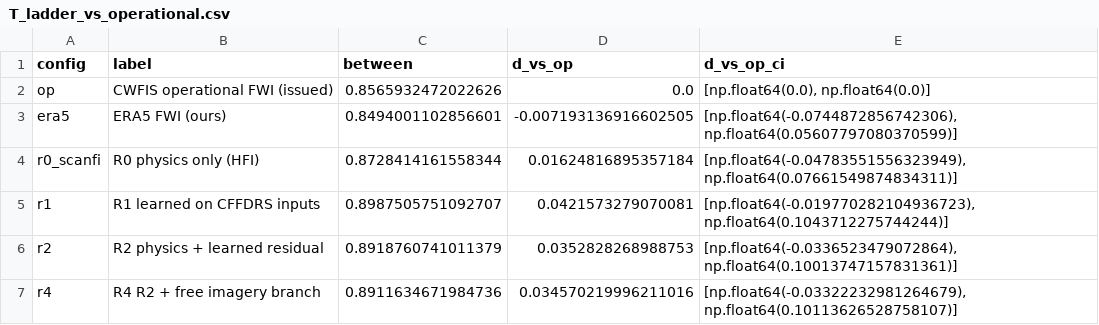
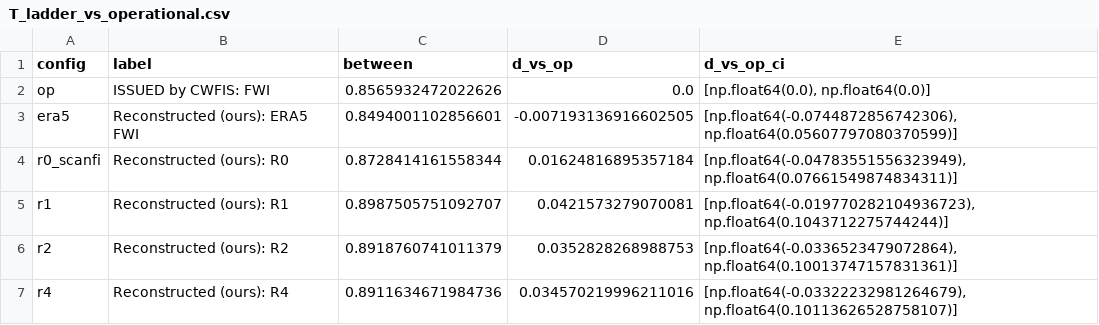
Before and after one commit to safari-labs/Fire_Risk_Statistics, a CSV file: docs/results/p7b_operational/T_ladder_vs_operational.csv, drawn as a sheet.

```diff
--- a/docs/results/p7b_operational/T_ladder_vs_operational.csv
+++ b/docs/results/p7b_operational/T_ladder_vs_operational.csv
@@ -1,7 +1,7 @@
 config,label,between,d_vs_op,d_vs_op_ci
-op,CWFIS operational FWI (issued),0.8565932472022626,0.0,"[np.float64(0.0), np.float64(0.0)]"
-era5,ERA5 FWI (ours),0.8494001102856601,-0.007193136916602505,"[np.float64(-0.0744872856742306), np.float64(0.05607797080370599)]"
-r0_scanfi,R0  physics only (HFI),0.8728414161558344,0.01624816895357184,"[np.float64(-0.04783551556323949), np.float64(0.07661549874834311)]"
-r1,R1  learned on CFFDRS inputs,0.8987505751092707,0.0421573279070081,"[np.float64(-0.019770282104936723), np.float64(0.1043712275744244)]"
-r2,R2  physics + learned residual,0.8918760741011379,0.0352828268988753,"[np.float64(-0.0336523479072864), np.float64(0.10013747157831361)]"
-r4,R4  R2 + free imagery branch,0.8911634671984736,0.034570219996211016,"[np.float64(-0.03322232981264679), np.float64(0.10113626528758107)]"
+op,ISSUED by CWFIS: FWI,0.8565932472022626,0.0,"[np.float64(0.0), np.float64(0.0)]"
+era5,Reconstructed (ours): ERA5 FWI,0.8494001102856601,-0.007193136916602505,"[np.float64(-0.0744872856742306), np.float64(0.05607797080370599)]"
+r0_scanfi,Reconstructed (ours): R0,0.8728414161558344,0.01624816895357184,"[np.float64(-0.04783551556323949), np.float64(0.07661549874834311)]"
+r1,Reconstructed (ours): R1,0.8987505751092707,0.0421573279070081,"[np.float64(-0.019770282104936723), np.float64(0.1043712275744244)]"
+r2,Reconstructed (ours): R2,0.8918760741011379,0.0352828268988753,"[np.float64(-0.0336523479072864), np.float64(0.10013747157831361)]"
+r4,Reconstructed (ours): R4,0.8911634671984736,0.034570219996211016,"[np.float64(-0.03322232981264679), np.float64(0.10113626528758107)]"
```
Also changed, not shown: docs/results/p7b_operational/T_auc.csv, 16 other files.
